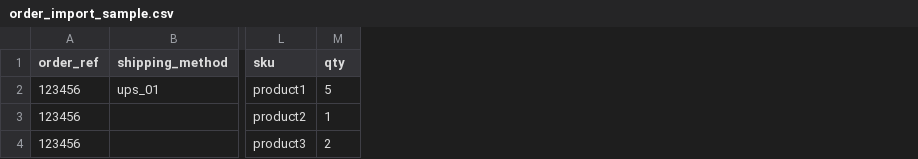
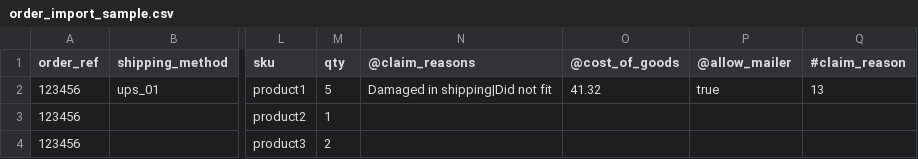
Before and after one commit to ShipStream/shipstream.github.io, a CSV file: samples/order_import_sample.csv, drawn as a sheet; only a part is shown, gaps mark what is left out; the diff names each change by its address in the sheet, - before the commit and + after, or states it on an @@ line.

Commit message:
Add Order Custom Field documentation. (#62)
* Add Order Custom Field documentation.

* Update order import formats.

```diff
--- a/samples/order_import_sample.csv
+++ b/samples/order_import_sample.csv
+column N (@claim_reasons), row 2: Damaged in shipping|Did not fit
+column O (@cost_of_goods), row 2: 41.32
+column P (@allow_mailer), row 2: true
+column Q (#claim_reason), row 2: 13
```
Also changed, not shown: 5 other files.
